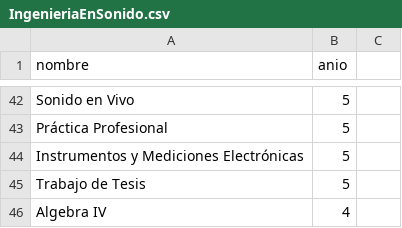
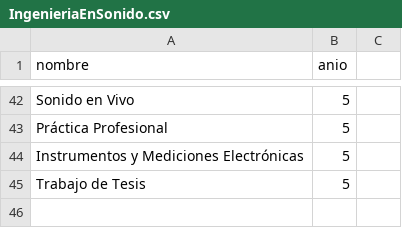
Before and after one commit to FlorenciaChiappetta/NLFgroup, a CSV file: SourceCode/materiasXcarreras/IngenieriaEnSonido.csv, drawn as a sheet; only a part is shown, gaps mark what is left out; the diff names each change by its address in the sheet, - before the commit and + after, or states it on an @@ line.

```diff
--- a/SourceCode/materiasXcarreras/IngenieriaEnSonido.csv
+++ b/SourceCode/materiasXcarreras/IngenieriaEnSonido.csv
-row 46: Algebra IV | 4
```
Also changed, not shown: SourceCode/materiasXcarreras/IngenieriaEnComputacion.csv, 5 other files.
